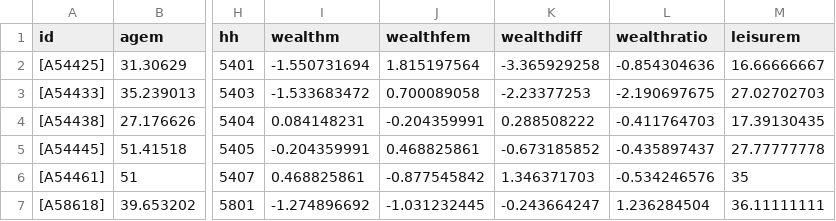
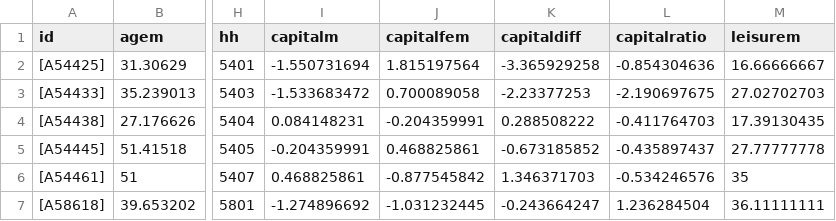
Before and after one commit to daniel-saunders-phil/bargaining, a CSV file: Agta_Analysis2_couples_Rfile.csv, drawn as a sheet; only a part is shown, gaps mark what is left out; the diff names each change by its address in the sheet, - before the commit and + after, or states it on an @@ line.

Commit message:
Relational wealth -> social capital

```diff
--- a/Agta_Analysis2_couples_Rfile.csv
+++ b/Agta_Analysis2_couples_Rfile.csv
-I1: wealthm
+I1: capitalm
-J1: wealthfem
+J1: capitalfem
-K1: wealthdiff
+K1: capitaldiff
-L1: wealthratio
+L1: capitalratio
```
Also changed, not shown: data_couples_Rfile.csv, 6 other files.
